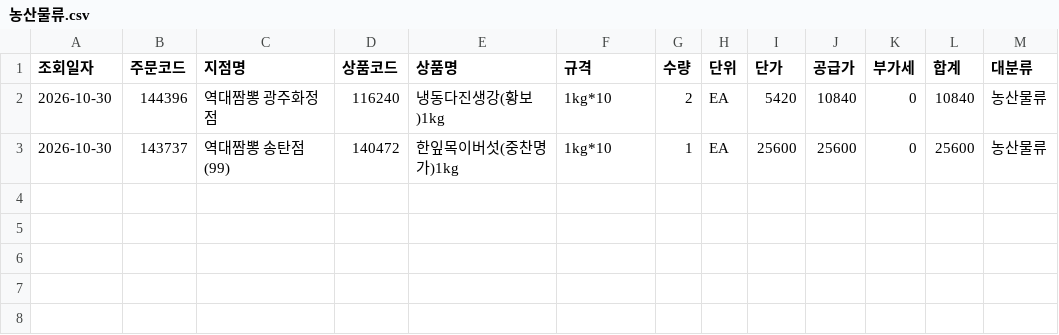
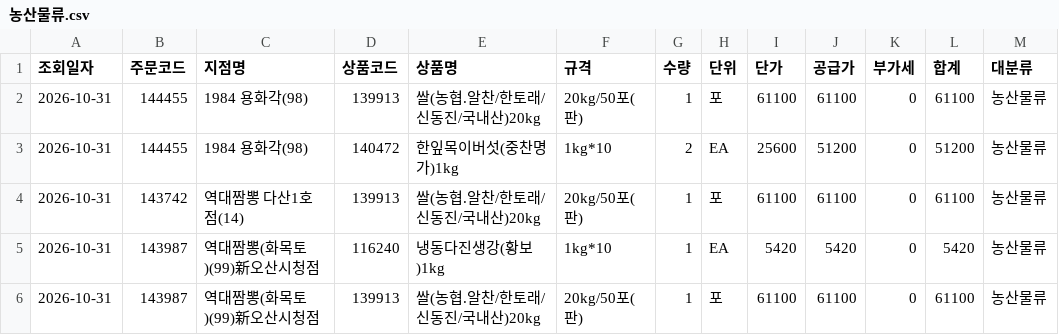
Before and after one commit to dampd21/Sajodaerim, a CSV file: output/by_category/농산물류.csv, drawn as a sheet.

```diff
--- a/output/by_category/농산물류.csv
+++ b/output/by_category/농산물류.csv
@@ -1,3 +1,6 @@
 조회일자,주문코드,지점명,상품코드,상품명,규격,수량,단위,단가,공급가,부가세,합계,대분류
-2026-10-30,144396,역대짬뽕 광주화정점,116240,냉동다진생강(황보)1kg,1kg*10,2,EA,5420,10840,0,10840,농산물류
-2026-10-30,143737,역대짬뽕 송탄점(99),140472,한잎목이버섯(중찬명가)1kg,1kg*10,1,EA,25600,25600,0,25600,농산물류
+2026-10-31,144455,1984 용화각(98),139913,쌀(농협.알찬/한토래/신동진/국내산)20kg,20kg/50포(판),1,포,61100,61100,0,61100,농산물류
+2026-10-31,144455,1984 용화각(98),140472,한잎목이버섯(중찬명가)1kg,1kg*10,2,EA,25600,51200,0,51200,농산물류
+2026-10-31,143742,역대짬뽕 다산1호점(14),139913,쌀(농협.알찬/한토래/신동진/국내산)20kg,20kg/50포(판),1,포,61100,61100,0,61100,농산물류
+2026-10-31,143987,역대짬뽕(화목토)(99)新오산시청점,116240,냉동다진생강(황보)1kg,1kg*10,1,EA,5420,5420,0,5420,농산물류
+2026-10-31,143987,역대짬뽕(화목토)(99)新오산시청점,139913,쌀(농협.알찬/한토래/신동진/국내산)20kg,20kg/50포(판),1,포,61100,61100,0,61100,농산물류
```
Also changed, not shown: output/by_category/공산품류.csv, output/by_category/수산물류.csv, 10 other files.
